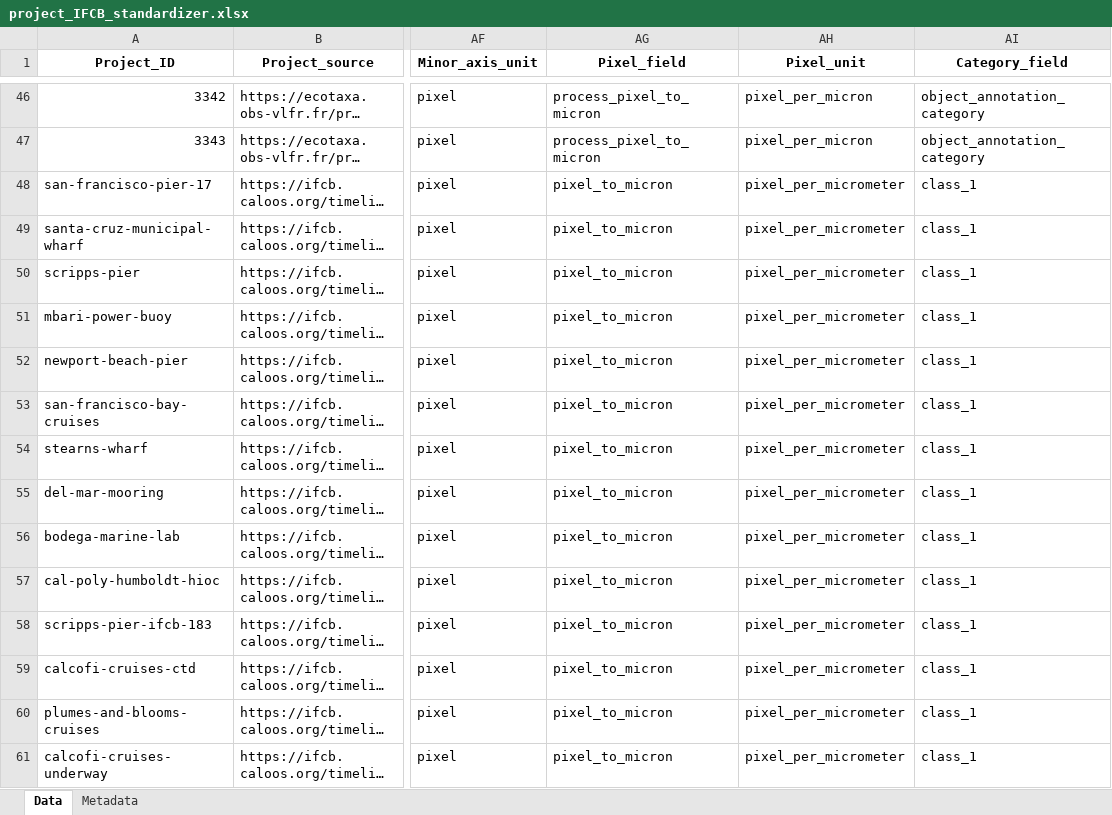
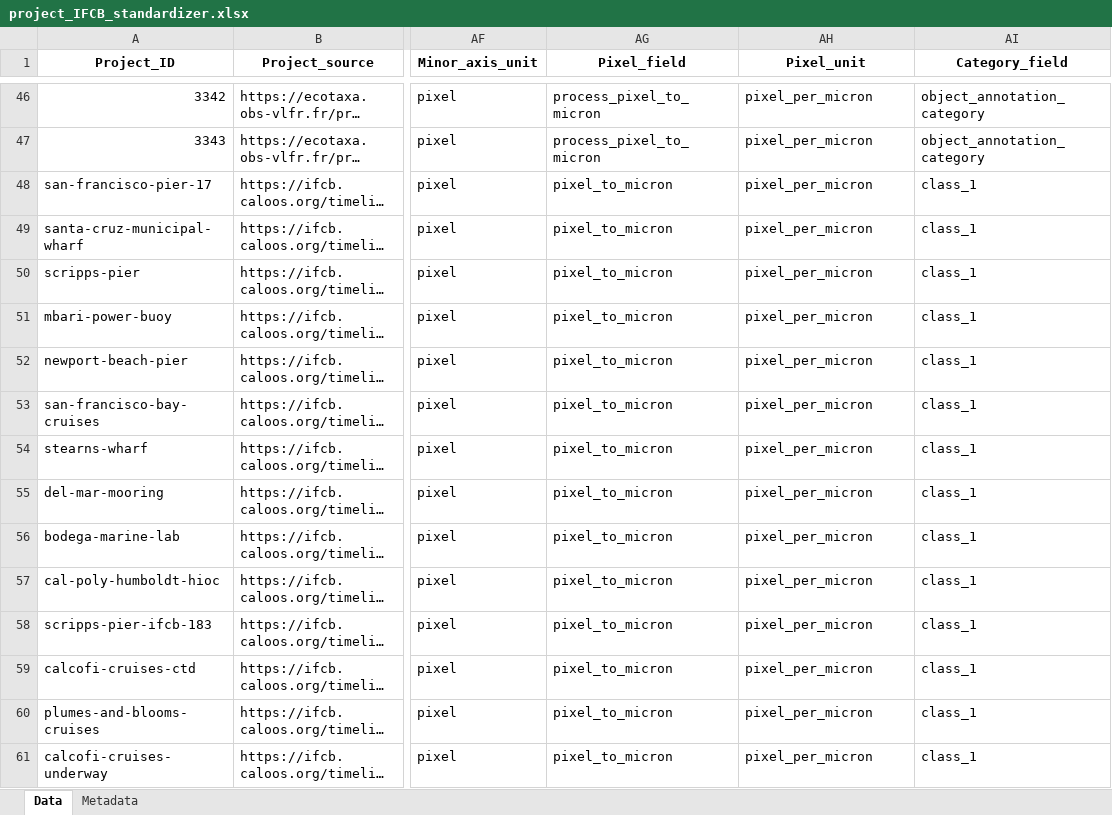
Before and after one commit to jessluo/PSSdb, an Excel workbook: raw/project_IFCB_standardizer.xlsx, sheet Data, drawn as a sheet; only a part is shown, gaps mark what is left out; long unchanged cells end in …; values as stored, in another font and other column widths than the file's, no borders; the diff covers the shown part only; the diff names each change by its address in the sheet, - before the commit and + after, or states it on an @@ line.

```diff
--- a/raw/project_IFCB_standardizer.xlsx (sheet Data)
+++ b/raw/project_IFCB_standardizer.xlsx (sheet Data)
-AH48:AH61 (Pixel_unit): pixel_per_micrometer
+AH48:AH61 (Pixel_unit): pixel_per_micron
```
Also changed, not shown: 22 edited cells elsewhere in this sheet, ancillary/plankton_annotated_taxonomy.xlsx, raw/project_list_all.xlsx, 3 other files.
